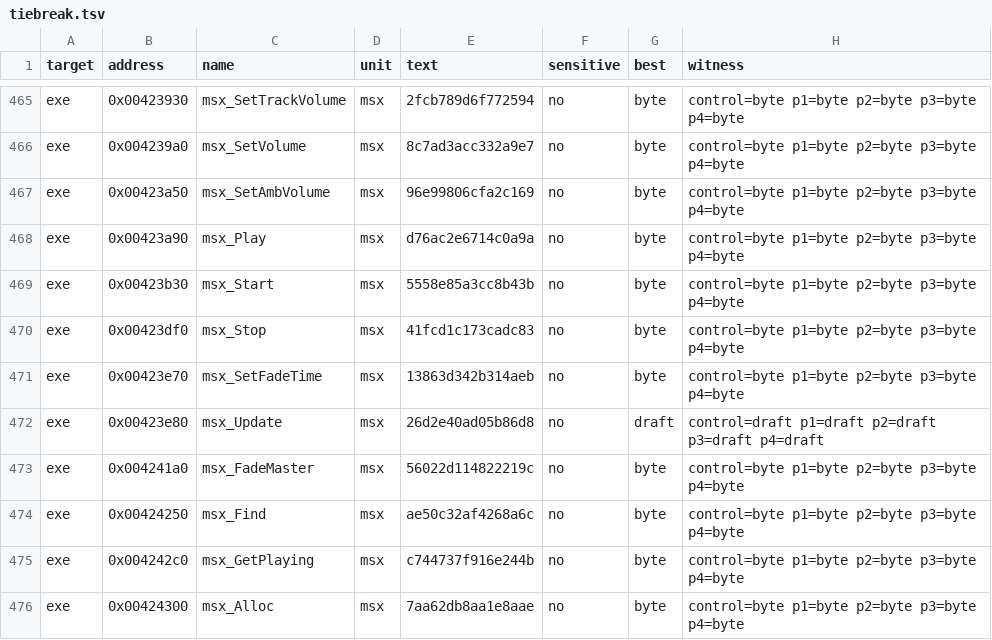
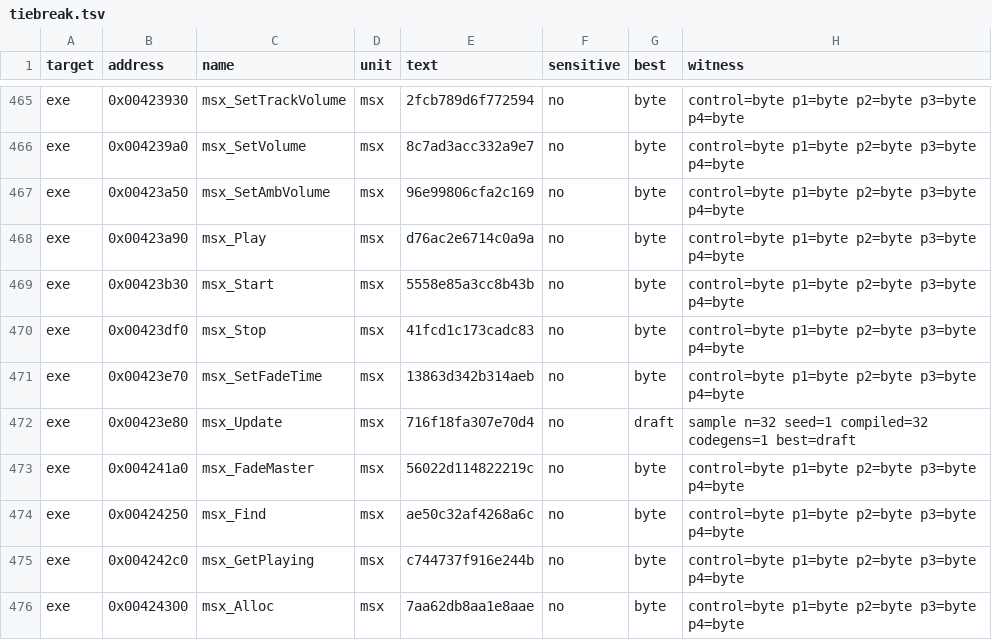
Before and after one commit to andre-tebart/gildegold, a TSV file: ledger/tiebreak.tsv, drawn as a sheet; only a part is shown, gaps mark what is left out.

```diff
--- a/ledger/tiebreak.tsv
+++ b/ledger/tiebreak.tsv
@@ -471,3 +471,3 @@ exe	0x00423df0	msx_Stop	msx	41fcd1c173cadc83	no	byte	control=byte p1=byte p2=byt
 exe	0x00423e70	msx_SetFadeTime	msx	13863d342b314aeb	no	byte	control=byte p1=byte p2=byte p3=byte p4=byte
-exe	0x00423e80	msx_Update	msx	26d2e40ad05b86d8	no	draft	control=draft p1=draft p2=draft p3=draft p4=draft
+exe	0x00423e80	msx_Update	msx	716f18fa307e70d4	no	draft	sample n=32 seed=1 compiled=32 codegens=1 best=draft
 exe	0x004241a0	msx_FadeMaster	msx	56022d114822219c	no	byte	control=byte p1=byte p2=byte p3=byte p4=byte
```
Also changed, not shown: 1 other file.
